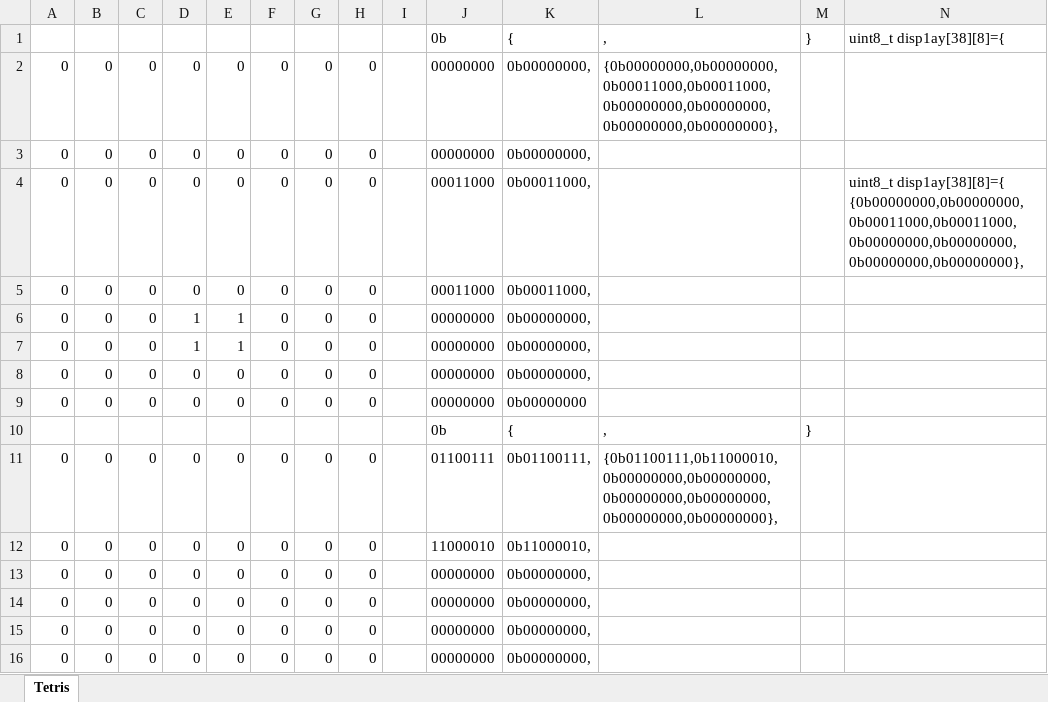
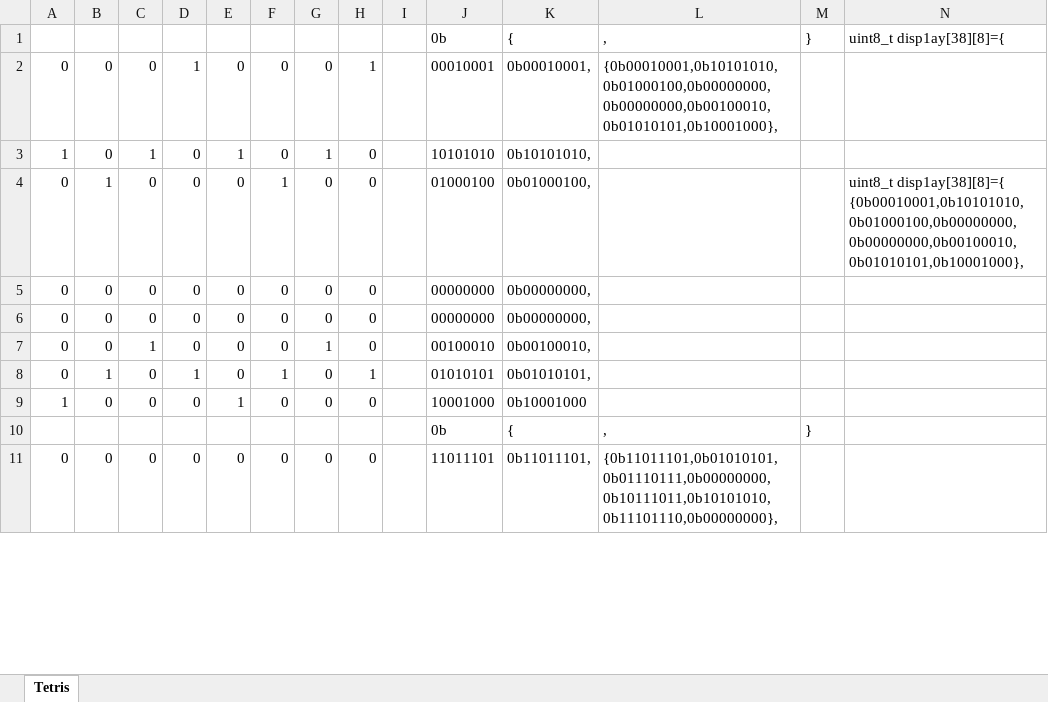
Before and after one commit to Hugondon/STetris32, an Excel workbook: Docs/utils/matrix_forms_generator.xlsx, sheet Tetris, drawn as a sheet; only a part is shown; values as stored, in another font and other column widths than the file's, no borders; conditional formats not drawn; removed rows and columns are numbered as before the commit, all else as after; the diff covers the shown part only; the diff names each change by its address in the sheet, - before the commit and + after, or states it on an @@ line.

```diff
--- a/Docs/utils/matrix_forms_generator.xlsx (sheet Tetris)
+++ b/Docs/utils/matrix_forms_generator.xlsx (sheet Tetris)
-D2: 0
+D2: 1
-H2: 0
+H2: 1
-J2: 00000000
+J2: 00010001
-K2: 0b00000000,
+K2: 0b00010001,
-L2: {0b00000000,0b00000000,0b00011000,0b00011000,0b00000000,0b00000000,0b00000000,0b00000000},
+L2: {0b00010001,0b10101010,0b01000100,0b00000000,0b00000000,0b00100010,0b01010101,0b10001000},
-row 3: 0 | 0 | 0 | 0 | 0 | 0 | 0 | 0 |  | 00000000 | 0b00000000,
+row 3: 1 | 0 | 1 | 0 | 1 | 0 | 1 | 0 |  | 10101010 | 0b10101010,
-B4: 0
+B4: 1
-F4: 0
+F4: 1
-J4: 00011000
+J4: 01000100
-K4: 0b00011000,
+K4: 0b01000100,
-N4: uint8_t disp1ay[38][8]={ {0b00000000,0b00000000,0b00011000,0b00011000,0b00000000,0b00000000,0b00000000,0b00000000},
+N4: uint8_t disp1ay[38][8]={ {0b00010001,0b10101010,0b01000100,0b00000000,0b00000000,0b00100010,0b01010101,0b10001000},
-row 5: 0 | 0 | 0 | 0 | 0 | 0 | 0 | 0 |  | 00011000 | 0b00011000,
-row 6: 0 | 0 | 0 | 1 | 1 | 0 | 0 | 0 |  | 00000000 | 0b00000000,
-row 7: 0 | 0 | 0 | 1 | 1 | 0 | 0 | 0 |  | 00000000 | 0b00000000,
-row 8: 0 | 0 | 0 | 0 | 0 | 0 | 0 | 0 |  | 00000000 | 0b00000000,
-row 9: 0 | 0 | 0 | 0 | 0 | 0 | 0 | 0 |  | 00000000 | 0b00000000
-row 11: 0 | 0 | 0 | 0 | 0 | 0 | 0 | 0 |  | 01100111 | 0b01100111, | {0b01100111,0b11000010,0b00000000,0b00000000,0b00000000,0b00000000,0b00000000,0b00000000},
-row 12: 0 | 0 | 0 | 0 | 0 | 0 | 0 | 0 |  | 11000010 | 0b11000010,
-C7: 0
+C7: 1
-G7: 0
+G7: 1
-J7: 00000000
+J7: 00100010
-K7: 0b00000000,
+K7: 0b00100010,
+row 8: 0 | 1 | 0 | 1 | 0 | 1 | 0 | 1 |  | 01010101 | 0b01010101,
+row 9: 1 | 0 | 0 | 0 | 1 | 0 | 0 | 0 |  | 10001000 | 0b10001000
-J11: 00000000
+J11: 11011101
-K11: 0b00000000,
+K11: 0b11011101,
-L11: (empty)
+L11: {0b11011101,0b01010101,0b01110111,0b00000000,0b10111011,0b10101010,0b11101110,0b00000000},
```
Also changed, not shown: 5 added rows and 12 edited cells elsewhere in this sheet, formulas that keep their value, 4 other files.
